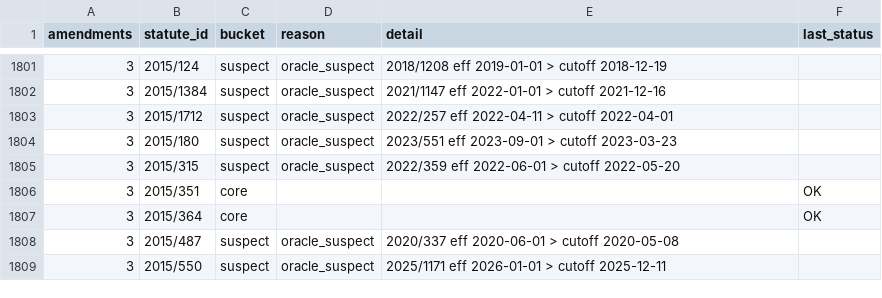
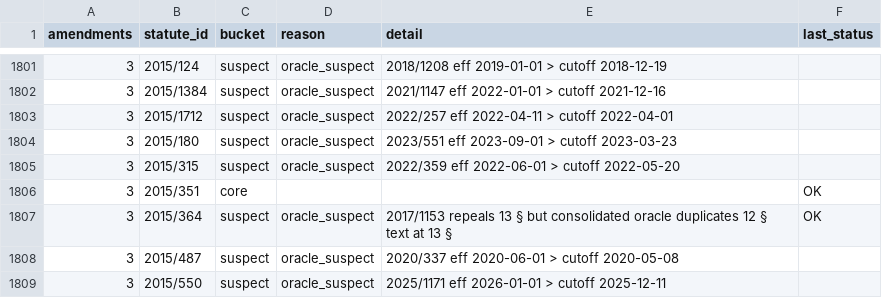
Before and after one commit to eliask/lawvm, a CSV file: data/finland/bench_partition_audit.csv, drawn as a sheet; only a part is shown, gaps mark what is left out.

Commit message:
Classify duplicate oracle section after repeal

```diff
--- a/data/finland/bench_partition_audit.csv
+++ b/data/finland/bench_partition_audit.csv
@@ -1806,3 +1806,3 @@ amendments,statute_id,bucket,reason,detail,last_status
 3,2015/351,core,,,OK
-3,2015/364,core,,,OK
+3,2015/364,suspect,oracle_suspect,2017/1153 repeals 13 § but consolidated oracle duplicates 12 § text at 13 §,OK
 3,2015/487,suspect,oracle_suspect,2020/337 eff 2020-06-01 > cutoff 2020-05-08,
```
Also changed, not shown: data/finland/bench_suspect.csv, 2 other files.
